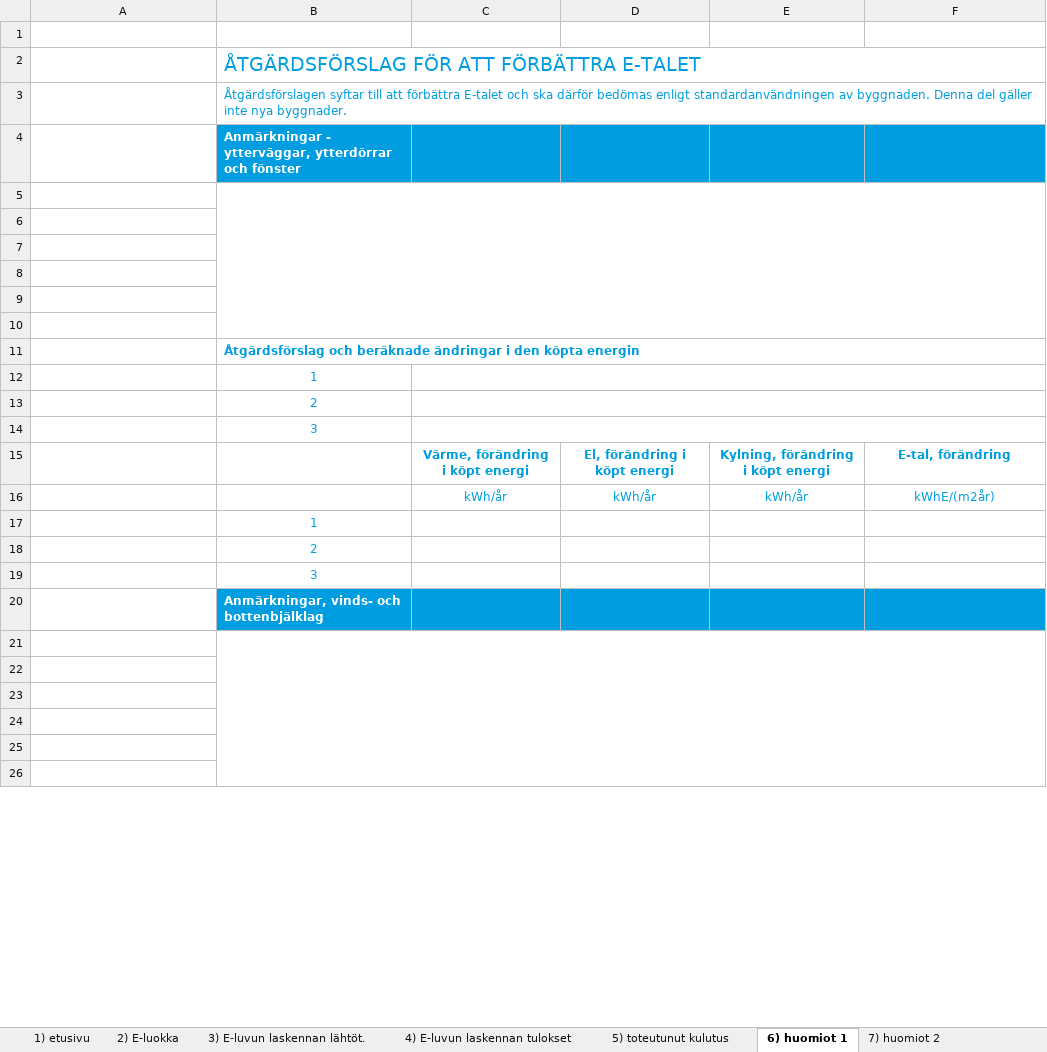
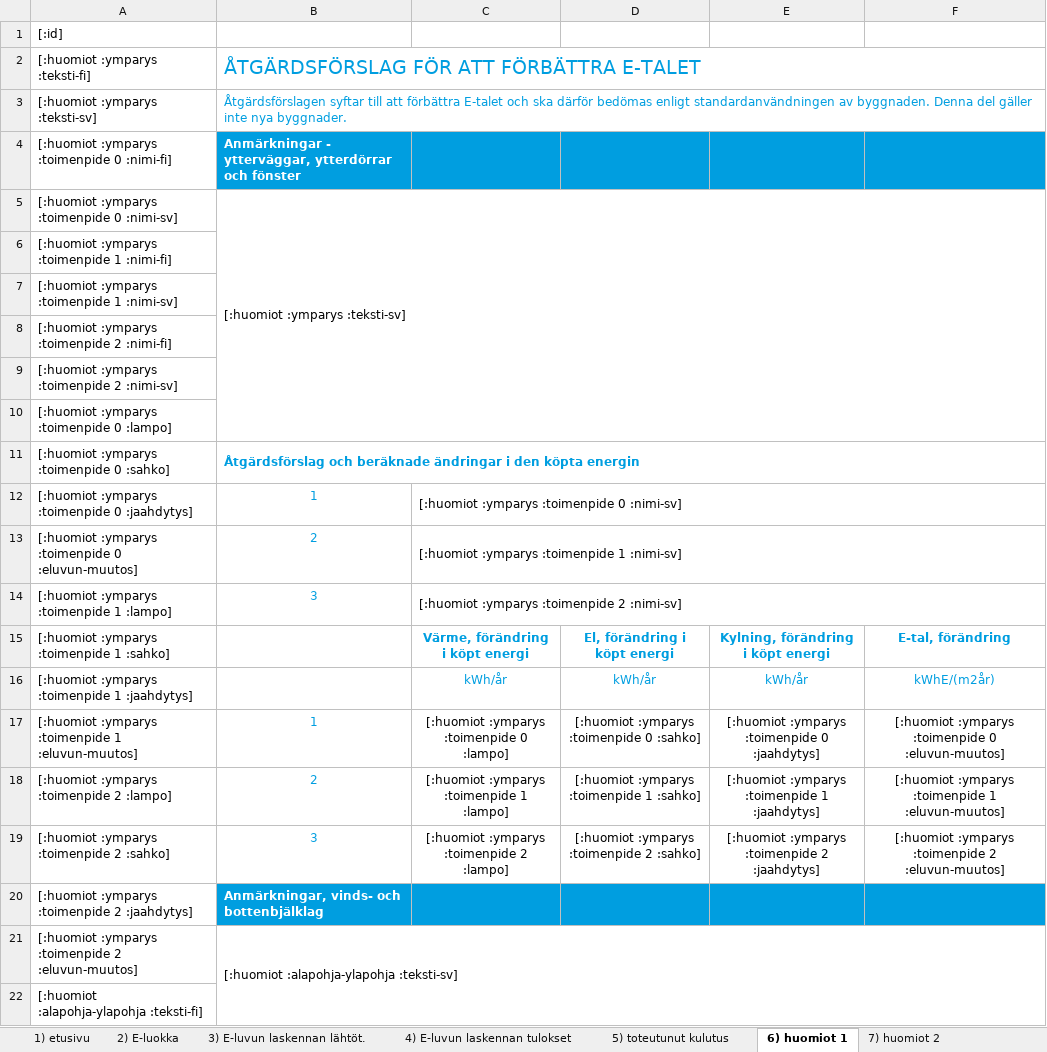
Before and after one commit to solita/etp-core, an Excel workbook: etp-backend/src/main/resources/energiatodistus-2018-sv.xlsx, sheet 6) huomiot 1, drawn as a sheet; only a part is shown; values as stored, in another font and other column widths than the file's, no borders; conditional formats not drawn; removed rows and columns are numbered as before the commit, all else as after; the diff covers the shown part only; the diff names each change by its address in the sheet, - before the commit and + after, or states it on an @@ line.

```diff
--- a/etp-backend/src/main/resources/energiatodistus-2018-sv.xlsx (sheet 6) huomiot 1)
+++ b/etp-backend/src/main/resources/energiatodistus-2018-sv.xlsx (sheet 6) huomiot 1)
-A1: (empty)
+A1: [:id]
-A2: (empty)
+A2: [:huomiot :ymparys :teksti-fi]
-A3: (empty)
+A3: [:huomiot :ymparys :teksti-sv]
-A4: (empty)
+A4: [:huomiot :ymparys :toimenpide 0 :nimi-fi]
-row 5: (empty)
+row 5: [:huomiot :ymparys :toimenpide 0 :nimi-sv] | [:huomiot :ymparys :teksti-sv]
-A6: (empty)
+A6: [:huomiot :ymparys :toimenpide 1 :nimi-fi]
-A7: (empty)
+A7: [:huomiot :ymparys :toimenpide 1 :nimi-sv]
-A8: (empty)
+A8: [:huomiot :ymparys :toimenpide 2 :nimi-fi]
-A9: (empty)
+A9: [:huomiot :ymparys :toimenpide 2 :nimi-sv]
-A10: (empty)
+A10: [:huomiot :ymparys :toimenpide 0 :lampo]
-A11: (empty)
+A11: [:huomiot :ymparys :toimenpide 0 :sahko]
-row 12:  | 1
-row 13:  | 2
-row 14:  | 3
+row 12: [:huomiot :ymparys :toimenpide 0 :jaahdytys] | 1 | [:huomiot :ymparys :toimenpide 0 :nimi-sv]
+row 13: [:huomiot :ymparys :toimenpide 0 :eluvun-muutos] | 2 | [:huomiot :ymparys :toimenpide 1 :nimi-sv]
+row 14: [:huomiot :ymparys :toimenpide 1 :lampo] | 3 | [:huomiot :ymparys :toimenpide 2 :nimi-sv]
-A15: (empty)
+A15: [:huomiot :ymparys :toimenpide 1 :sahko]
-A16: (empty)
+A16: [:huomiot :ymparys :toimenpide 1 :jaahdytys]
-row 17:  | 1
-row 18:  | 2
-row 19:  | 3
-row 20:  | Anmärkningar, vinds- och bottenbjälklag
-row 17: (empty)
+row 17: [:huomiot :ymparys :toimenpide 1 :eluvun-muutos] | 1 | [:huomiot :ymparys :toimenpide 0 :lampo] | [:huomiot :ymparys :toimenpide 0 :sahko] | [:huomiot :ymparys :toimenpide 0 :jaahdytys] | [:huomiot :ymparys :toimenpide 0 :eluvun-muutos]
-B21:F26 merged
-row 18: (empty)
+row 18: [:huomiot :ymparys :toimenpide 2 :lampo] | 2 | [:huomiot :ymparys :toimenpide 1 :lampo] | [:huomiot :ymparys :toimenpide 1 :sahko] | [:huomiot :ymparys :toimenpide 1 :jaahdytys] | [:huomiot :ymparys :toimenpide 1 :eluvun-muutos]
-row 19: (empty)
+row 19: [:huomiot :ymparys :toimenpide 2 :sahko] | 3 | [:huomiot :ymparys :toimenpide 2 :lampo] | [:huomiot :ymparys :toimenpide 2 :sahko] | [:huomiot :ymparys :toimenpide 2 :jaahdytys] | [:huomiot :ymparys :toimenpide 2 :eluvun-muutos]
-row 20: (empty)
+row 20: [:huomiot :ymparys :toimenpide 2 :jaahdytys] | Anmärkningar, vinds- och bottenbjälklag
-B20:F20 fill: none
+B20:F20 fill: #009EE0
-row 21: (empty)
+row 21: [:huomiot :ymparys :toimenpide 2 :eluvun-muutos] | [:huomiot :alapohja-ylapohja :teksti-sv]
+B21:F26 merged
-A22: (empty)
+A22: [:huomiot :alapohja-ylapohja :teksti-fi]
```
Also changed, not shown: 29 added rows, 16 removed rows, 27 edited cells, cell formats and merged cells elsewhere in this sheet, sheet 3) E-luvun laskennan lähtöt., sheet 4) E-luvun laskennan tulokset, sheet 5) toteutunut kulutus, sheet 2) E-luokka, sheet 7) huomiot 2, sheet 1) etusivu, 1 more sheet, charts or pictures, 1 other file.
